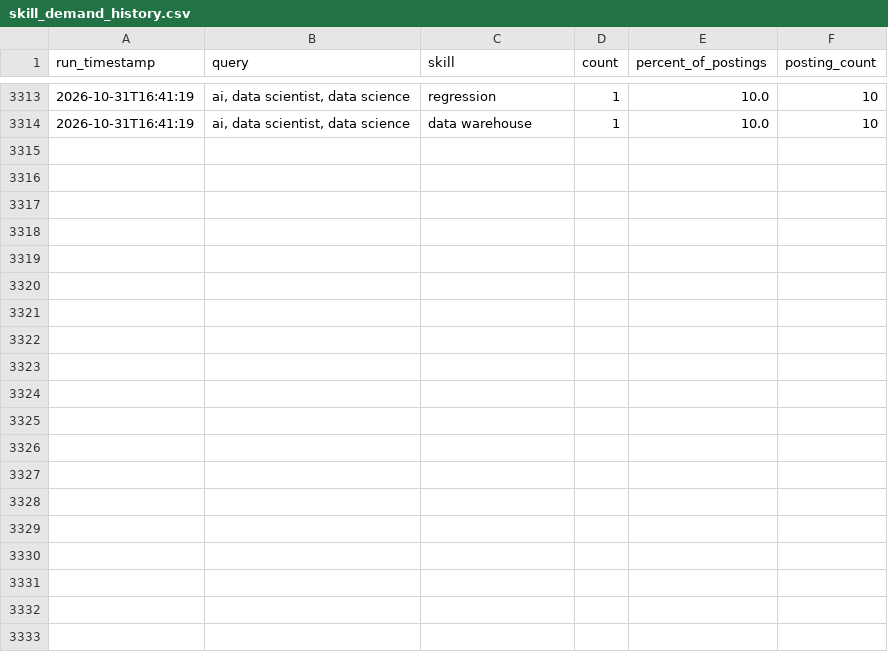
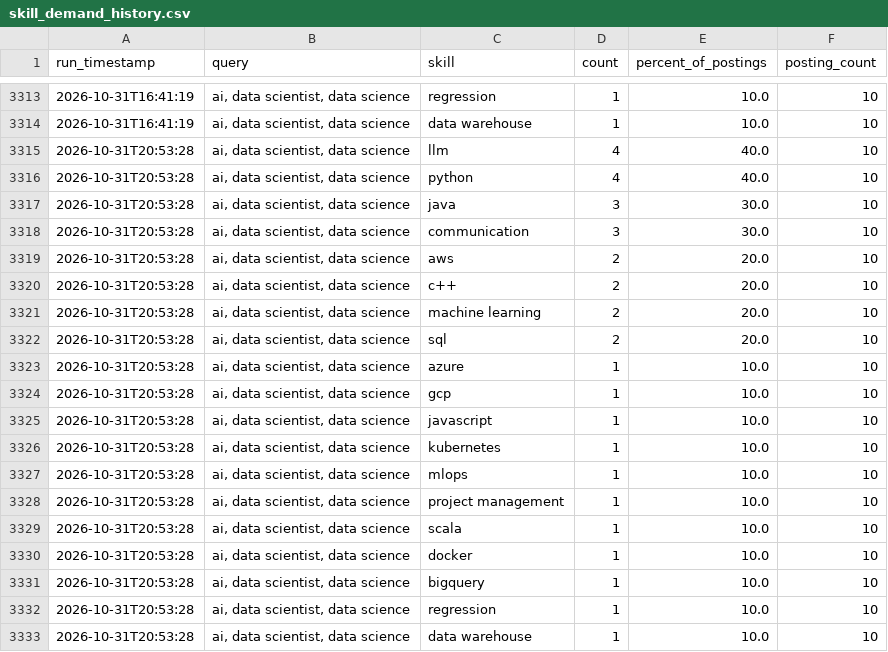
Before and after one commit to sankara226/CAREER-TRANSITION-JOB-SCRAPER, a CSV file: history/skill_demand_history.csv, drawn as a sheet; only a part is shown, gaps mark what is left out; the diff names each change by its address in the sheet, - before the commit and + after, or states it on an @@ line.

```diff
--- a/history/skill_demand_history.csv
+++ b/history/skill_demand_history.csv
+row 3315: 2026-10-31T20:53:28 | ai, data scientist, data science | llm | 4 | 40.0 | 10
+row 3316: 2026-10-31T20:53:28 | ai, data scientist, data science | python | 4 | 40.0 | 10
+row 3317: 2026-10-31T20:53:28 | ai, data scientist, data science | java | 3 | 30.0 | 10
+row 3318: 2026-10-31T20:53:28 | ai, data scientist, data science | communication | 3 | 30.0 | 10
+row 3319: 2026-10-31T20:53:28 | ai, data scientist, data science | aws | 2 | 20.0 | 10
+row 3320: 2026-10-31T20:53:28 | ai, data scientist, data science | c++ | 2 | 20.0 | 10
+row 3321: 2026-10-31T20:53:28 | ai, data scientist, data science | machine learning | 2 | 20.0 | 10
+row 3322: 2026-10-31T20:53:28 | ai, data scientist, data science | sql | 2 | 20.0 | 10
+row 3323: 2026-10-31T20:53:28 | ai, data scientist, data science | azure | 1 | 10.0 | 10
+row 3324: 2026-10-31T20:53:28 | ai, data scientist, data science | gcp | 1 | 10.0 | 10
+row 3325: 2026-10-31T20:53:28 | ai, data scientist, data science | javascript | 1 | 10.0 | 10
+row 3326: 2026-10-31T20:53:28 | ai, data scientist, data science | kubernetes | 1 | 10.0 | 10
+row 3327: 2026-10-31T20:53:28 | ai, data scientist, data science | mlops | 1 | 10.0 | 10
+row 3328: 2026-10-31T20:53:28 | ai, data scientist, data science | project management | 1 | 10.0 | 10
+row 3329: 2026-10-31T20:53:28 | ai, data scientist, data science | scala | 1 | 10.0 | 10
+row 3330: 2026-10-31T20:53:28 | ai, data scientist, data science | docker | 1 | 10.0 | 10
+row 3331: 2026-10-31T20:53:28 | ai, data scientist, data science | bigquery | 1 | 10.0 | 10
+row 3332: 2026-10-31T20:53:28 | ai, data scientist, data science | regression | 1 | 10.0 | 10
+row 3333: 2026-10-31T20:53:28 | ai, data scientist, data science | data warehouse | 1 | 10.0 | 10
```
Also changed, not shown: 2 other files.
